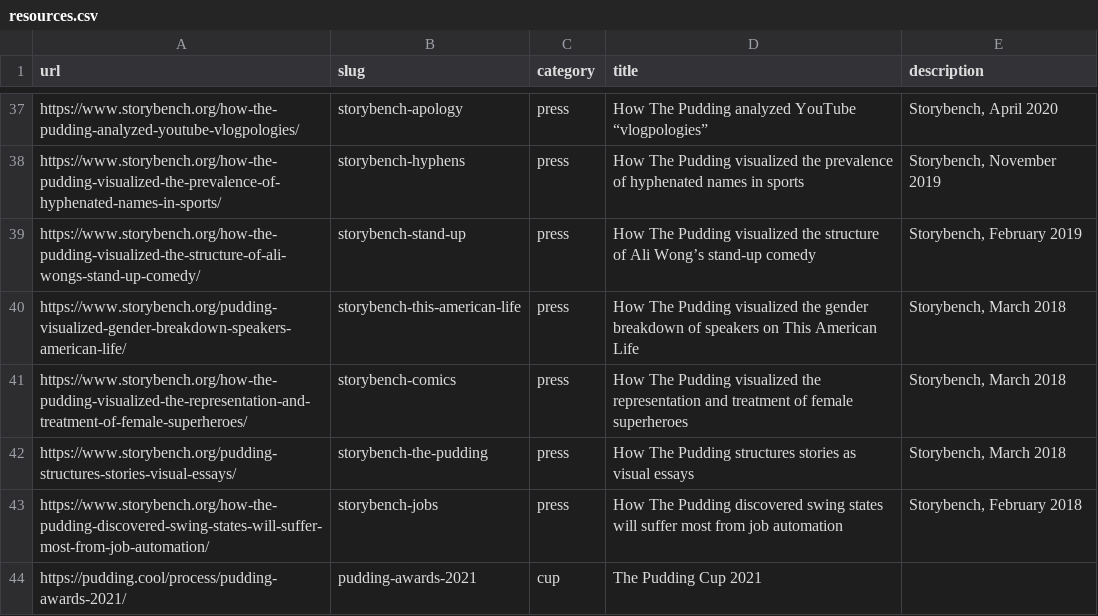
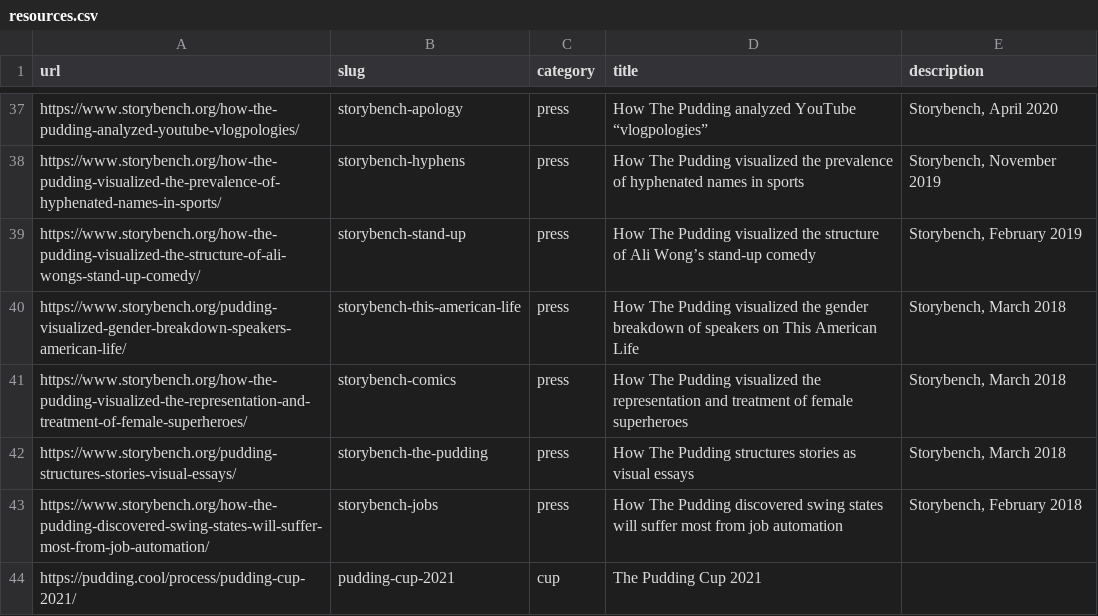
Before and after one commit to the-pudding/website, a CSV file: src/data/resources.csv, drawn as a sheet; only a part is shown, gaps mark what is left out.

Commit message:
pudding cup 2021

```diff
--- a/src/data/resources.csv
+++ b/src/data/resources.csv
@@ -43,2 +43,2 @@ https://www.storybench.org/pudding-structures-stories-visual-essays/,storybench-
 https://www.storybench.org/how-the-pudding-discovered-swing-states-will-suffer-most-from-job-automation/,storybench-jobs,press,How The Pudding discovered swing states will suffer most from job automation,"Storybench, February 2018"
-https://pudding.cool/process/pudding-awards-2021/,pudding-awards-2021,cup,The Pudding Cup 2021,
+https://pudding.cool/process/pudding-cup-2021/,pudding-cup-2021,cup,The Pudding Cup 2021,
```
